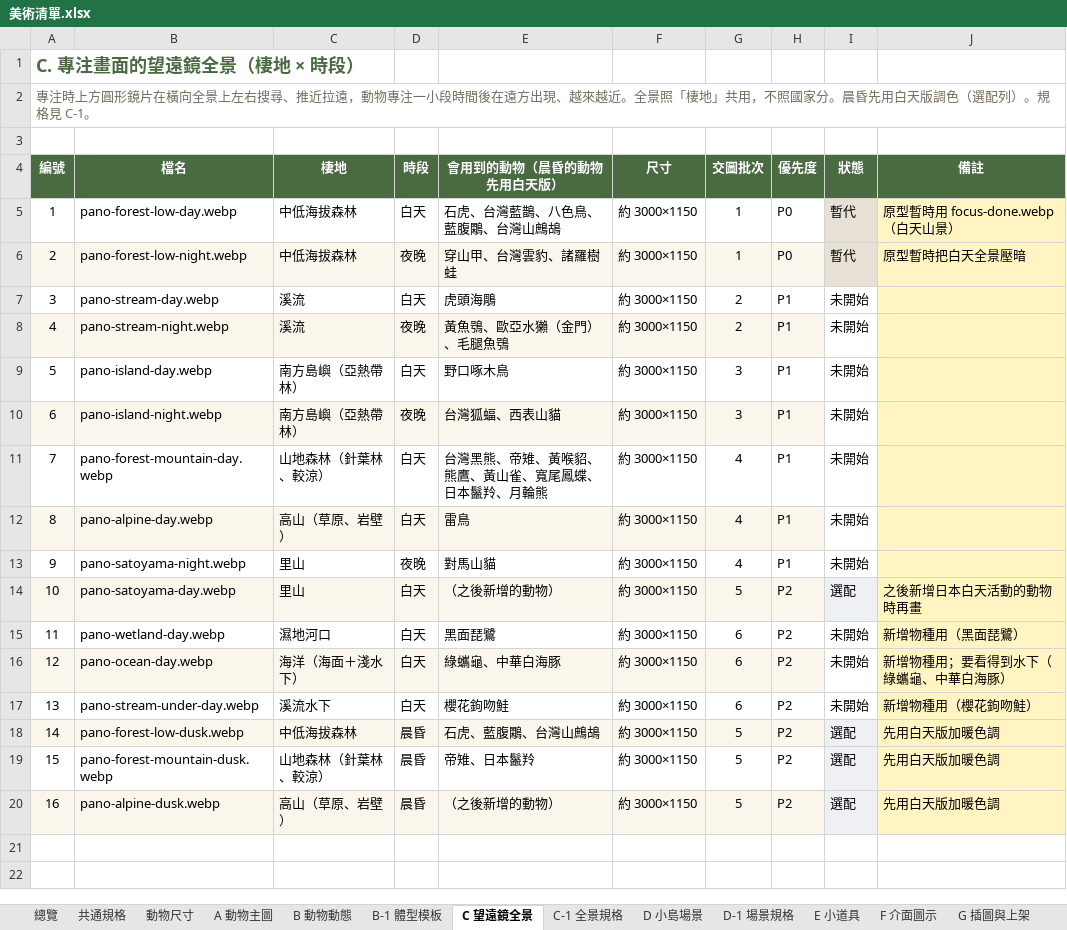
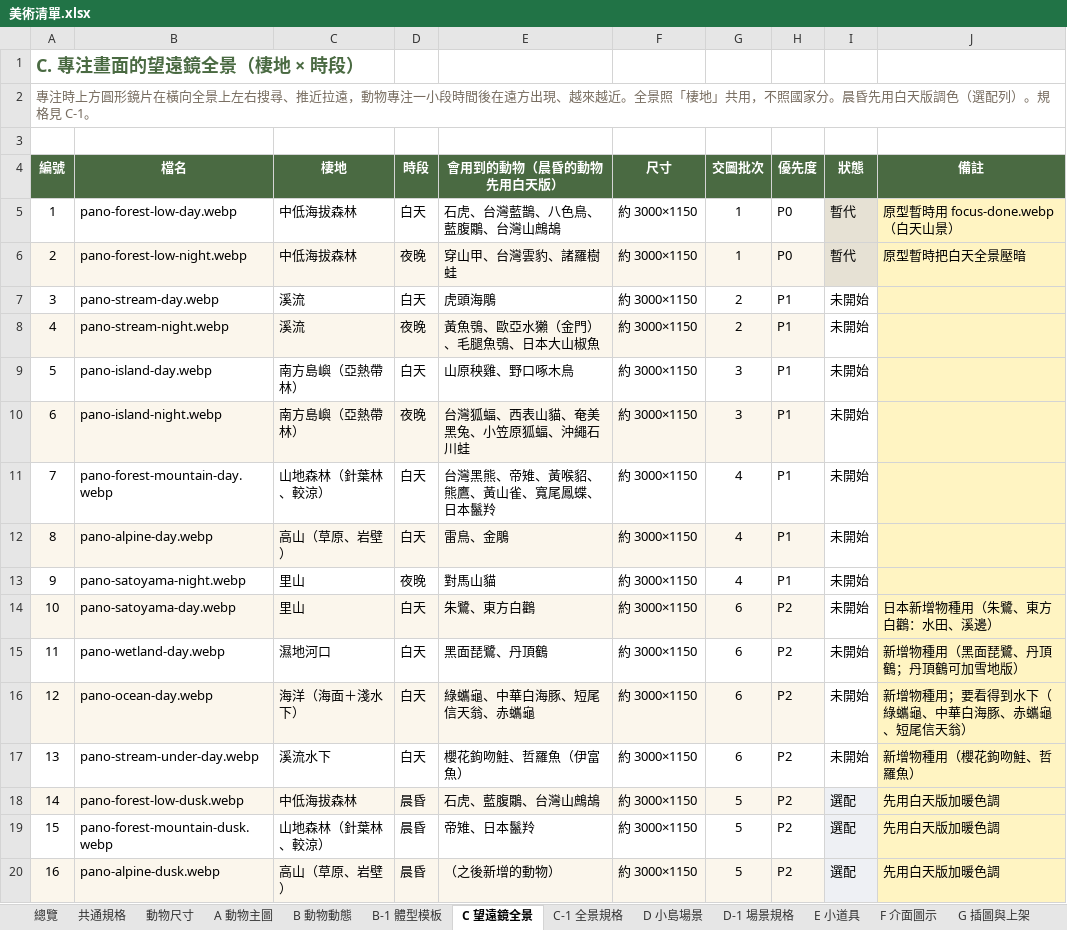
Before and after one commit to Lab515-Ang/Yoyo_island, an Excel workbook: docs/美術清單.xlsx, sheet C 望遠鏡全景, drawn as a sheet; values as stored, in another font and other column widths than the file's, no borders; the diff names each change by its address in the sheet, - before the commit and + after, or states it on an @@ line.

```diff
--- a/docs/美術清單.xlsx (sheet C 望遠鏡全景)
+++ b/docs/美術清單.xlsx (sheet C 望遠鏡全景)
-E8 (會用到的動物（晨昏的動物先用白天版）): 黃魚鴞、歐亞水獺（金門）、毛腿魚鴞
+E8 (會用到的動物（晨昏的動物先用白天版）): 黃魚鴞、歐亞水獺（金門）、毛腿魚鴞、日本大山椒魚
-E9 (會用到的動物（晨昏的動物先用白天版）): 野口啄木鳥
+E9 (會用到的動物（晨昏的動物先用白天版）): 山原秧雞、野口啄木鳥
-E10 (會用到的動物（晨昏的動物先用白天版）): 台灣狐蝠、西表山貓
+E10 (會用到的動物（晨昏的動物先用白天版）): 台灣狐蝠、西表山貓、奄美黑兔、小笠原狐蝠、沖繩石川蛙
-E11 (會用到的動物（晨昏的動物先用白天版）): 台灣黑熊、帝雉、黃喉貂、熊鷹、黃山雀、寬尾鳳蝶、日本鬣羚、月輪熊
+E11 (會用到的動物（晨昏的動物先用白天版）): 台灣黑熊、帝雉、黃喉貂、熊鷹、黃山雀、寬尾鳳蝶、日本鬣羚
-E12 (會用到的動物（晨昏的動物先用白天版）): 雷鳥
+E12 (會用到的動物（晨昏的動物先用白天版）): 雷鳥、金鵰
-E14 (會用到的動物（晨昏的動物先用白天版）): （之後新增的動物）
+E14 (會用到的動物（晨昏的動物先用白天版）): 朱鷺、東方白鸛
-G14 (交圖批次): 5
+G14 (交圖批次): 6
-I14 (狀態): 選配
+I14 (狀態): 未開始
-I14 fill: #EEF0F4
+I14 fill: none
-J14 (備註): 之後新增日本白天活動的動物時再畫
+J14 (備註): 日本新增物種用（朱鷺、東方白鸛：水田、溪邊）
-E15 (會用到的動物（晨昏的動物先用白天版）): 黑面琵鷺
+E15 (會用到的動物（晨昏的動物先用白天版）): 黑面琵鷺、丹頂鶴
-J15 (備註): 新增物種用（黑面琵鷺）
+J15 (備註): 新增物種用（黑面琵鷺、丹頂鶴；丹頂鶴可加雪地版）
-E16 (會用到的動物（晨昏的動物先用白天版）): 綠蠵龜、中華白海豚
+E16 (會用到的動物（晨昏的動物先用白天版）): 綠蠵龜、中華白海豚、短尾信天翁、赤蠵龜
-J16 (備註): 新增物種用；要看得到水下（綠蠵龜、中華白海豚）
+J16 (備註): 新增物種用；要看得到水下（綠蠵龜、中華白海豚、赤蠵龜、短尾信天翁）
-E17 (會用到的動物（晨昏的動物先用白天版）): 櫻花鉤吻鮭
+E17 (會用到的動物（晨昏的動物先用白天版）): 櫻花鉤吻鮭、哲羅魚（伊富魚）
-J17 (備註): 新增物種用（櫻花鉤吻鮭）
+J17 (備註): 新增物種用（櫻花鉤吻鮭、哲羅魚）
```
Also changed, not shown: sheet A 動物主圖, sheet B 動物動態, sheet B-1 體型模板, sheet 總覽, sheet 動物尺寸, 4 other files.
